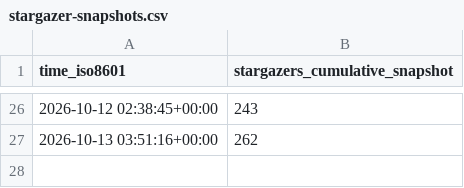
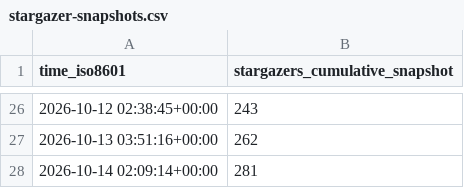
Before and after one commit to kdbhalala/avdslim, a CSV file: kdbhalala/avdslim/ghrs-data/stargazer-snapshots.csv, drawn as a sheet; only a part is shown, gaps mark what is left out.

```diff
--- a/kdbhalala/avdslim/ghrs-data/stargazer-snapshots.csv
+++ b/kdbhalala/avdslim/ghrs-data/stargazer-snapshots.csv
@@ -27 +27,2 @@ time_iso8601,stargazers_cumulative_snapshot
 2026-10-13 03:51:16+00:00,262
+2026-10-14 02:09:14+00:00,281
```
Also changed, not shown: 3 other files.
